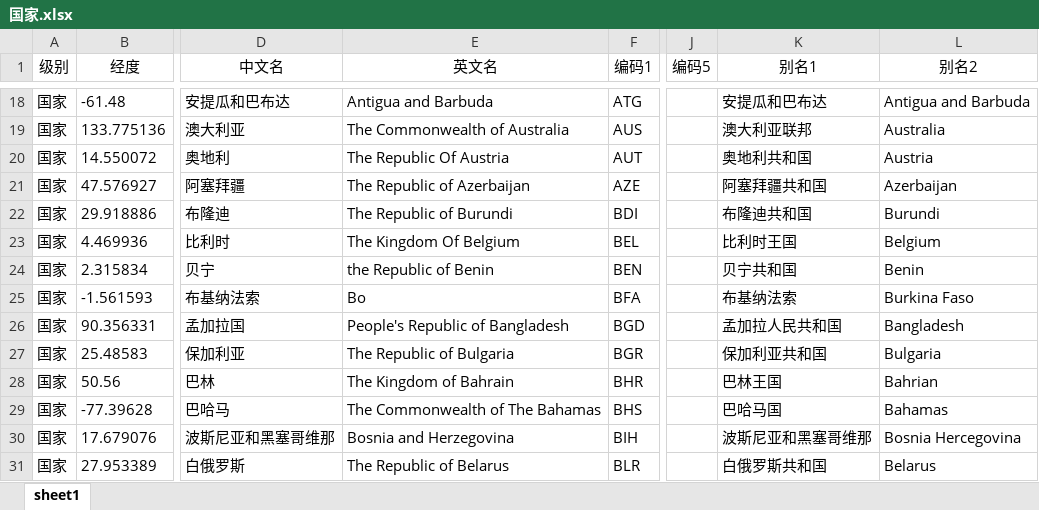
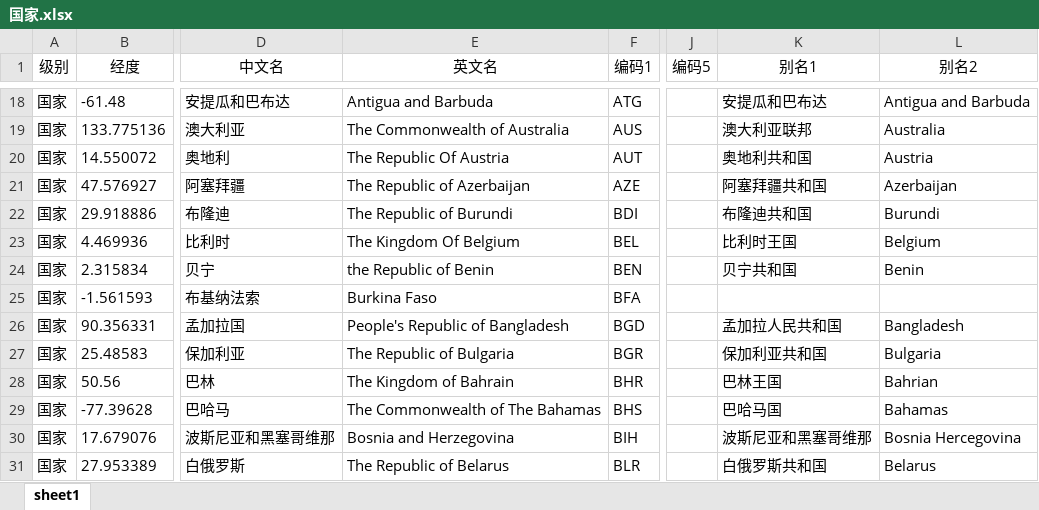
Before and after one commit to Mararsh/MyBox_data, an Excel workbook: docs/地理代码/全球/国家.xlsx, sheet sheet1, drawn as a sheet; only a part is shown, gaps mark what is left out; values as stored, in another font and other column widths than the file's, no borders; the diff names each change by its address in the sheet, - before the commit and + after, or states it on an @@ line.

```diff
--- a/docs/地理代码/全球/国家.xlsx (sheet sheet1)
+++ b/docs/地理代码/全球/国家.xlsx (sheet sheet1)
-E25 (英文名): Bo
+E25 (英文名): Burkina Faso
-K25 (别名1): 布基纳法索
+K25 (别名1): (empty)
-L25 (别名2): Burkina Faso
+L25 (别名2): (empty)
```
Also changed, not shown: docs/Geography_Codes/Global/Countries.xlsx, 15 other files.
